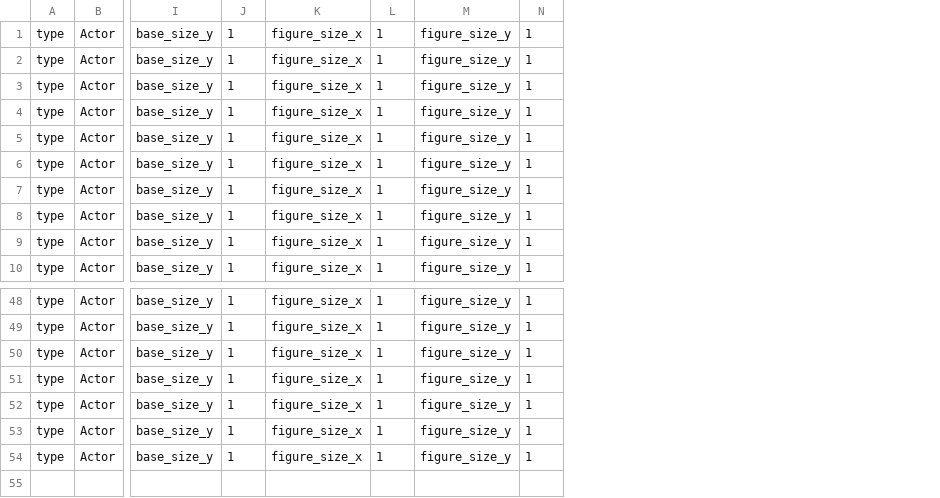
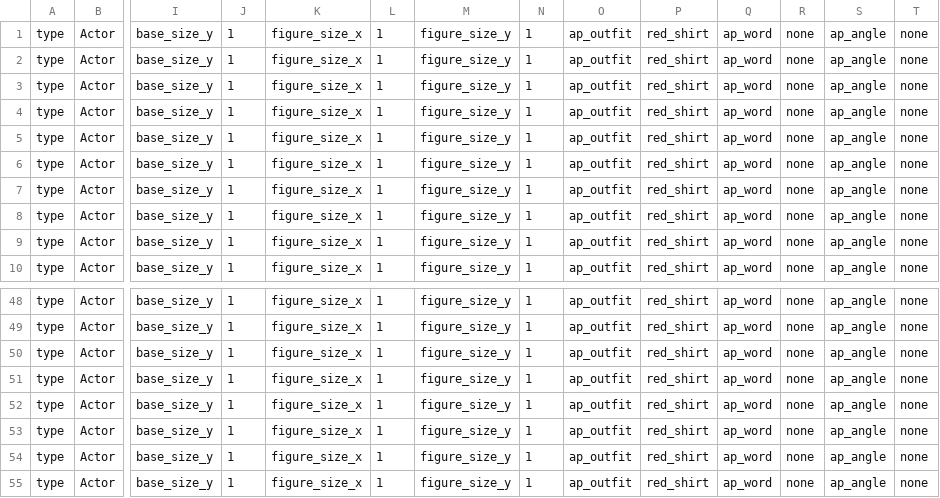
Before and after one commit to gowigglytuff/hornby_game, a CSV file: assets/import_data/bird_class_import.csv, drawn as a sheet; only a part is shown, gaps mark what is left out; rows hold the shown columns only; the diff names each change by its address in the sheet, - before the commit and + after, or states it on an @@ line.

Commit message:
Adding "receiving a gift from NPC at max friendship" and "three different requirements for approaching birds"

```diff
--- a/assets/import_data/bird_class_import.csv
+++ b/assets/import_data/bird_class_import.csv
+column O, rows 1-10: all ap_outfit; rows 48-54: all ap_outfit
+column P, rows 1-10: all red_shirt; rows 48-54: all red_shirt
+column Q, rows 1-10: all ap_word; rows 48-54: all ap_word
+column R, rows 1-10: all none; rows 48-54: all none
+column S, rows 1-10: all ap_angle; rows 48-54: all ap_angle
+column T, rows 1-10: all none; rows 48-54: all none
+row 55: type | Actor | base_size_y | 1 | figure_size_x | 1 | figure_size_y | 1 | ap_outfit | red_shirt | ap_word | none | ap_angle | none
```
Also changed, not shown: assets/import_data/character_class_import.csv, assets/import_data/prop_class_import.csv, 43 other files.
